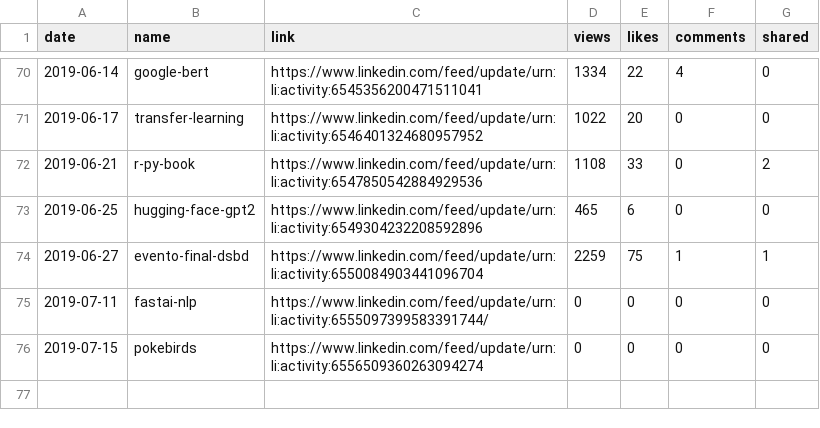
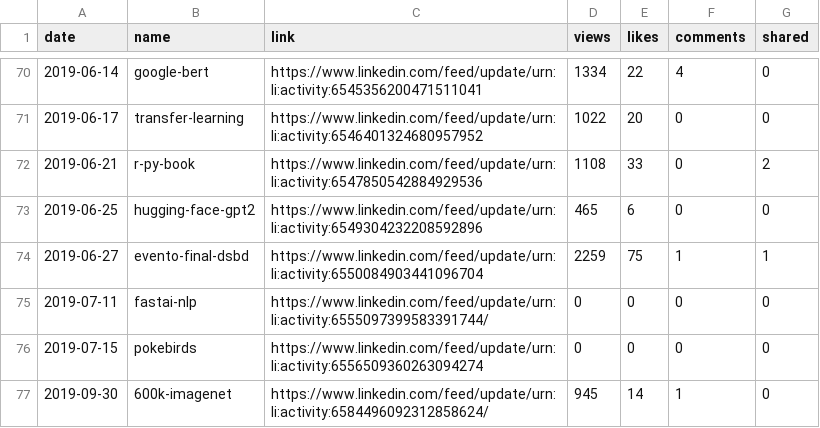
Before and after one commit to jayme-anchante/linkedin-posts, a CSV file: stats.csv, drawn as a sheet; only a part is shown, gaps mark what is left out.

Commit message:
stats

```diff
--- a/stats.csv
+++ b/stats.csv
@@ -76 +76,2 @@ date,name,link,views,likes,comments,shared
 2019-07-15,pokebirds,https://www.linkedin.com/feed/update/urn:li:activity:6556509360263094274,0,0,0,0
+2019-09-30,600k-imagenet,https://www.linkedin.com/feed/update/urn:li:activity:6584496092312858624/,945,14,1,0
```
